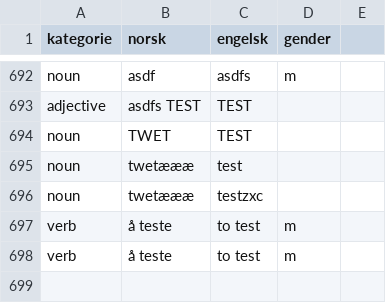
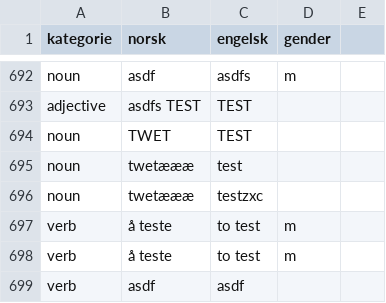
Before and after one commit to dfbr/dfbr.github.io, a CSV file: ordlist.csv, drawn as a sheet; only a part is shown, gaps mark what is left out; the diff names each change by its address in the sheet, - before the commit and + after, or states it on an @@ line.

Commit message:
unknown added asdf

```diff
--- a/ordlist.csv
+++ b/ordlist.csv
+row 699: verb | asdf | asdf
```
